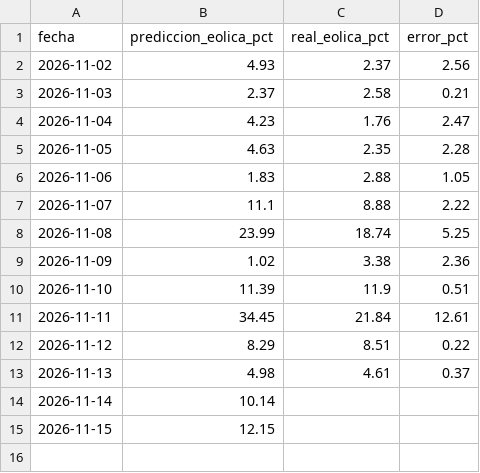
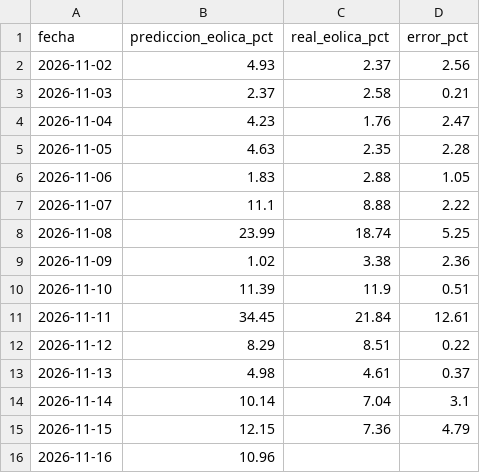
Before and after one commit to EdgarLeonardo86/energia-canarias, a CSV file: data/predicciones.csv, drawn as a sheet.

```diff
--- a/data/predicciones.csv
+++ b/data/predicciones.csv
@@ -13,3 +13,4 @@ fecha,prediccion_eolica_pct,real_eolica_pct,error_pct
 2026-11-13,4.98,4.61,0.37
-2026-11-14,10.14,,
-2026-11-15,12.15,,
+2026-11-14,10.14,7.04,3.1
+2026-11-15,12.15,7.36,4.79
+2026-11-16,10.96,,
```
Also changed, not shown: data/historico.csv, data/meteo.csv, 1 other file.
